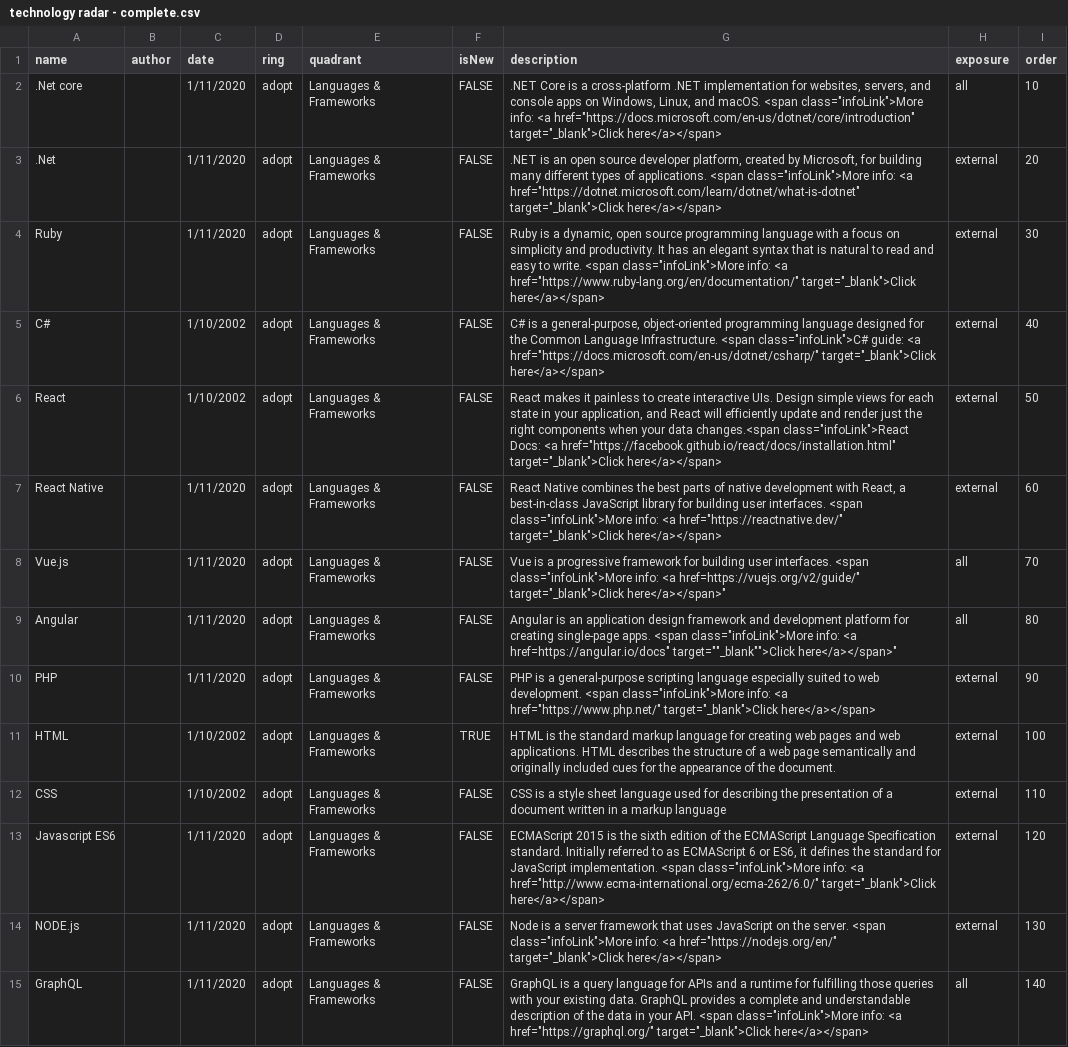
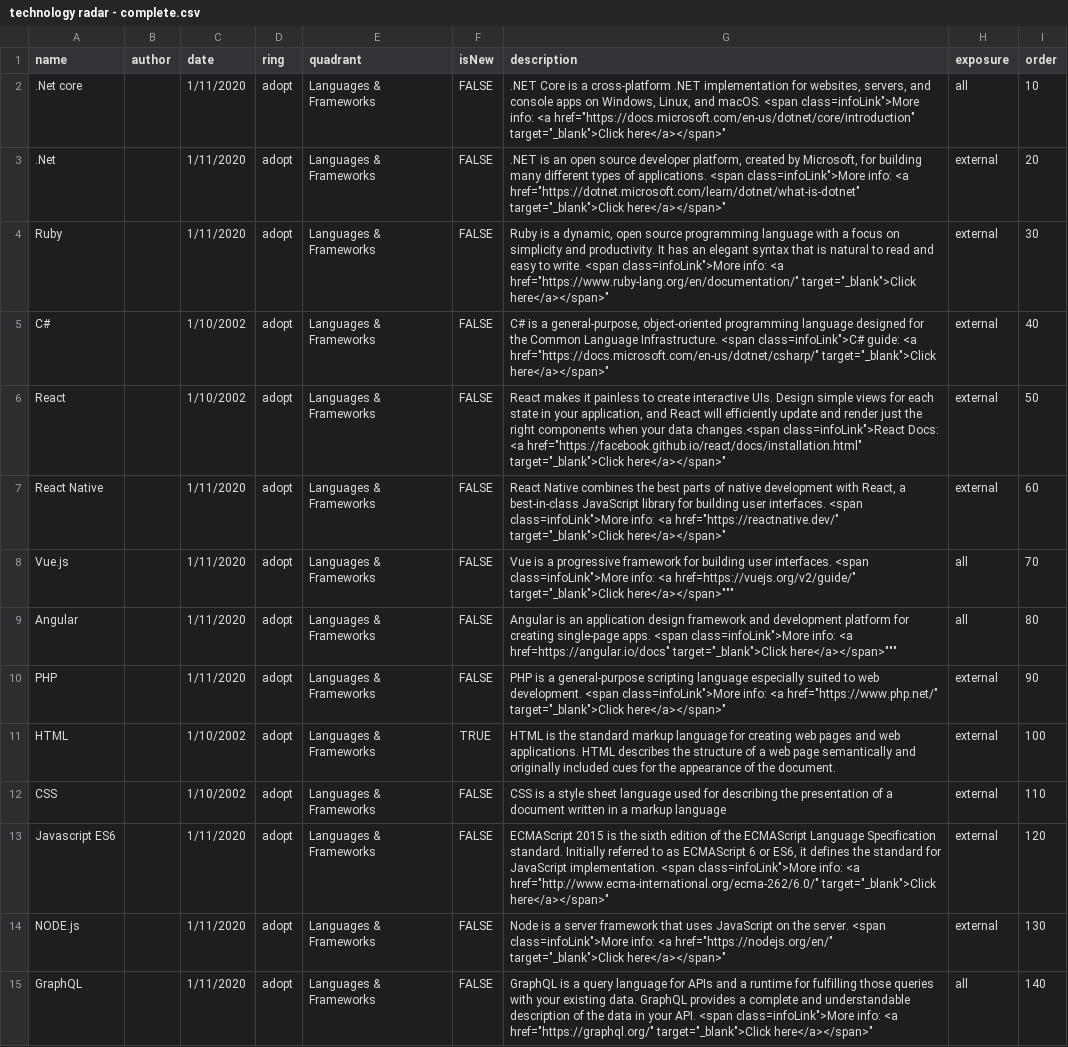
Before and after one commit to thoughtworks/build-your-own-radar, a CSV file: dist/technology radar - complete.csv, drawn as a sheet; only a part is shown; the diff covers the shown part only; the diff names each change by its address in the sheet, - before the commit and + after, or states it on an @@ line.

Commit message:
fixed some HTML issues

```diff
--- a/dist/technology radar - complete.csv
+++ b/dist/technology radar - complete.csv
-G2 (description): …macOS. <span class="infoLink">More info: <a href="https://docs.microsoft.com/en-us/dotnet/core/introduction" target="_blank">Click here</a></span>
+G2 (description): …macOS. <span class=infoLink">More info: <a href="https://docs.microsoft.com/en-us/dotnet/core/introduction" target="_blank">Click here</a></span>"
-G3 (description): …applications. <span class="infoLink">More info: <a href="https://dotnet.microsoft.com/learn/dotnet/what-is-dotnet" target="_blank">Click here</a></span>
+G3 (description): …applications. <span class=infoLink">More info: <a href="https://dotnet.microsoft.com/learn/dotnet/what-is-dotnet" target="_blank">Click here</a></span>"
-G4 (description): …write. <span class="infoLink">More info: <a href="https://www.ruby-lang.org/en/documentation/" target="_blank">Click here</a></span>
+G4 (description): …write. <span class=infoLink">More info: <a href="https://www.ruby-lang.org/en/documentation/" target="_blank">Click here</a></span>"
-G5 (description): …Infrastructure. <span class="infoLink">C# guide: <a href="https://docs.microsoft.com/en-us/dotnet/csharp/" target="_blank">Click here</a></span>
+G5 (description): …Infrastructure. <span class=infoLink">C# guide: <a href="https://docs.microsoft.com/en-us/dotnet/csharp/" target="_blank">Click here</a></span>"
-G6 (description): …data changes.<span class="infoLink">React Docs: <a href="https://facebook.github.io/react/docs/installation.html" target="_blank">Click here</a></span>
+G6 (description): …data changes.<span class=infoLink">React Docs: <a href="https://facebook.github.io/react/docs/installation.html" target="_blank">Click here</a></span>"
-G7 (description): …interfaces. <span class="infoLink">More info: <a href="https://reactnative.dev/" target="_blank">Click here</a></span>
+G7 (description): …interfaces. <span class=infoLink">More info: <a href="https://reactnative.dev/" target="_blank">Click here</a></span>"
-G8 (description): …interfaces. <span class="infoLink">More info: <a href=https://vuejs.org/v2/guide/" target="_blank">Click here</a></span>"
+G8 (description): …interfaces. <span class=infoLink">More info: <a href=https://vuejs.org/v2/guide/" target="_blank">Click here</a></span>"""
-G9 (description): …apps. <span class="infoLink">More info: <a href=https://angular.io/docs" target=""_blank"">Click here</a></span>"
+G9 (description): …apps. <span class=infoLink">More info: <a href=https://angular.io/docs" target="_blank">Click here</a></span>"""
-G10 (description): …development. <span class="infoLink">More info: <a href="https://www.php.net/" target="_blank">Click here</a></span>
+G10 (description): …development. <span class=infoLink">More info: <a href="https://www.php.net/" target="_blank">Click here</a></span>"
-G13 (description): …implementation. <span class="infoLink">More info: <a href="http://www.ecma-international.org/ecma-262/6.0/" target="_blank">Click here</a></span>
+G13 (description): …implementation. <span class=infoLink">More info: <a href="http://www.ecma-international.org/ecma-262/6.0/" target="_blank">Click here</a></span>"
-G14 (description): …server. <span class="infoLink">More info: <a href="https://nodejs.org/en/" target="_blank">Click here</a></span>
+G14 (description): …server. <span class=infoLink">More info: <a href="https://nodejs.org/en/" target="_blank">Click here</a></span>"
-G15 (description): …API. <span class="infoLink">More info: <a href="https://graphql.org/" target="_blank">Click here</a></span>
+G15 (description): …API. <span class=infoLink">More info: <a href="https://graphql.org/" target="_blank">Click here</a></span>"
```
Also changed, not shown: 61 edited cells elsewhere in this file, dist/Technology radar - we are you.csv.
